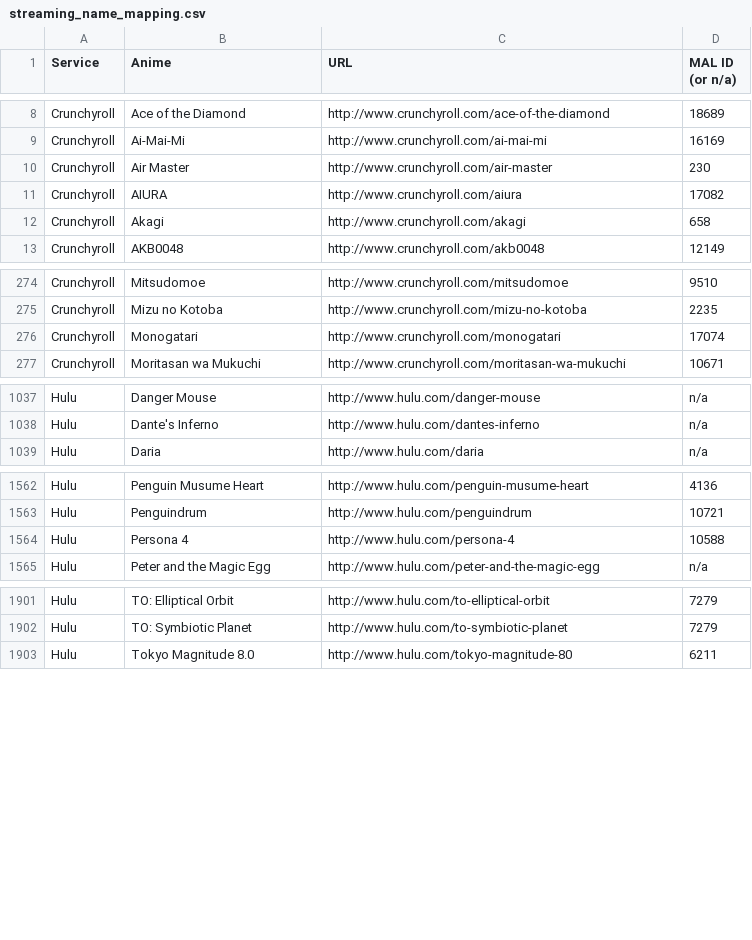
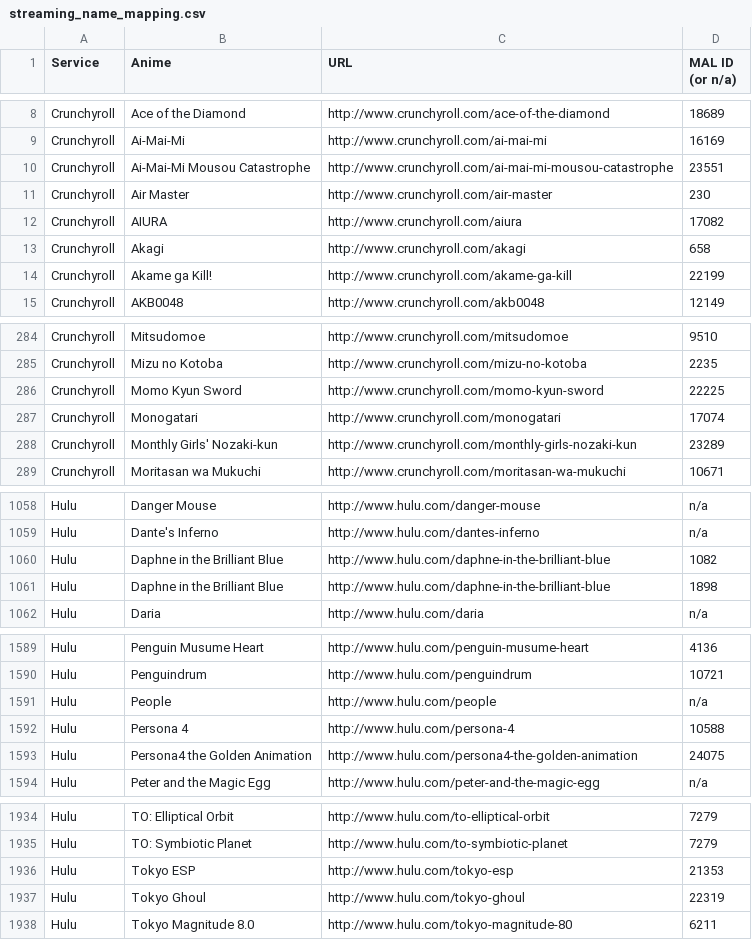
Before and after one commit to LHCGreg/animerecs, a CSV file: AnimeRecs.UpdateStreams/streaming_name_mapping.csv, drawn as a sheet; only a part is shown, gaps mark what is left out; the diff covers the shown part only.

Commit message:
Stream update.

```diff
--- a/AnimeRecs.UpdateStreams/streaming_name_mapping.csv
+++ b/AnimeRecs.UpdateStreams/streaming_name_mapping.csv
@@ -9,2 +9,3 @@ Service,Anime,URL,MAL ID (or n/a)
 "Crunchyroll","Ai-Mai-Mi","http://www.crunchyroll.com/ai-mai-mi",16169
+"Crunchyroll","Ai-Mai-Mi Mousou Catastrophe","http://www.crunchyroll.com/ai-mai-mi-mousou-catastrophe",23551
 "Crunchyroll","Air Master","http://www.crunchyroll.com/air-master",230
@@ -12,2 +13,3 @@ Service,Anime,URL,MAL ID (or n/a)
 "Crunchyroll","Akagi","http://www.crunchyroll.com/akagi",658
+"Crunchyroll","Akame ga Kill!","http://www.crunchyroll.com/akame-ga-kill",22199
 "Crunchyroll","AKB0048","http://www.crunchyroll.com/akb0048",12149
@@ -275,3 +285,5 @@ Service,Anime,URL,MAL ID (or n/a)
 "Crunchyroll","Mizu no Kotoba","http://www.crunchyroll.com/mizu-no-kotoba",2235
+"Crunchyroll","Momo Kyun Sword","http://www.crunchyroll.com/momo-kyun-sword",22225
 "Crunchyroll","Monogatari","http://www.crunchyroll.com/monogatari",17074
+"Crunchyroll","Monthly Girls' Nozaki-kun","http://www.crunchyroll.com/monthly-girls-nozaki-kun",23289
 "Crunchyroll","Moritasan wa Mukuchi","http://www.crunchyroll.com/moritasan-wa-mukuchi",10671
@@ -1038,2 +1059,4 @@ Service,Anime,URL,MAL ID (or n/a)
 "Hulu","Dante's Inferno","http://www.hulu.com/dantes-inferno",n/a
+"Hulu","Daphne in the Brilliant Blue","http://www.hulu.com/daphne-in-the-brilliant-blue",1082
+"Hulu","Daphne in the Brilliant Blue","http://www.hulu.com/daphne-in-the-brilliant-blue",1898
 "Hulu","Daria","http://www.hulu.com/daria",n/a
@@ -1563,3 +1590,5 @@ Service,Anime,URL,MAL ID (or n/a)
 "Hulu","Penguindrum","http://www.hulu.com/penguindrum",10721
+"Hulu","People","http://www.hulu.com/people",n/a
 "Hulu","Persona 4","http://www.hulu.com/persona-4",10588
+"Hulu","Persona4 the Golden Animation","http://www.hulu.com/persona4-the-golden-animation",24075
 "Hulu","Peter and the Magic Egg","http://www.hulu.com/peter-and-the-magic-egg",n/a
@@ -1902,2 +1935,4 @@ Service,Anime,URL,MAL ID (or n/a)
 "Hulu","TO: Symbiotic Planet","http://www.hulu.com/to-symbiotic-planet",7279
+"Hulu","Tokyo ESP","http://www.hulu.com/tokyo-esp",21353
+"Hulu","Tokyo Ghoul","http://www.hulu.com/tokyo-ghoul",22319
 "Hulu","Tokyo Magnitude 8.0","http://www.hulu.com/tokyo-magnitude-80",6211
```
Also changed, not shown: 27 added rows, 2 removed rows and 6 edited cells elsewhere in this file, 1 other file.
